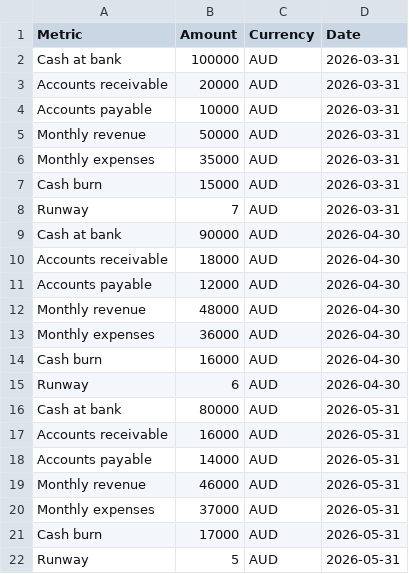
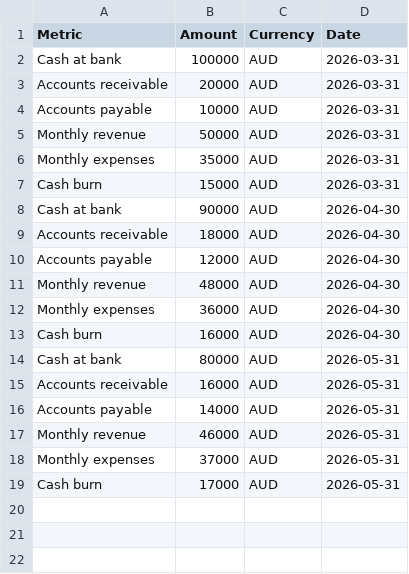
Before and after one commit to rafaelmarcoo/AI-BOSS, a CSV file: demo-assets/ai-boss-test-aud.csv, drawn as a sheet; the diff names each change by its address in the sheet, - before the commit and + after, or states it on an @@ line.

Commit message:
test: add Phase 4 document review fixtures

```diff
--- a/demo-assets/ai-boss-test-aud.csv
+++ b/demo-assets/ai-boss-test-aud.csv
-row 8: Runway | 7 | AUD | 2026-03-31
-row 15: Runway | 6 | AUD | 2026-04-30
-row 22: Runway | 5 | AUD | 2026-05-31
```
Also changed, not shown: demo-assets/ai-boss-test-usd.csv, 22 other files.
